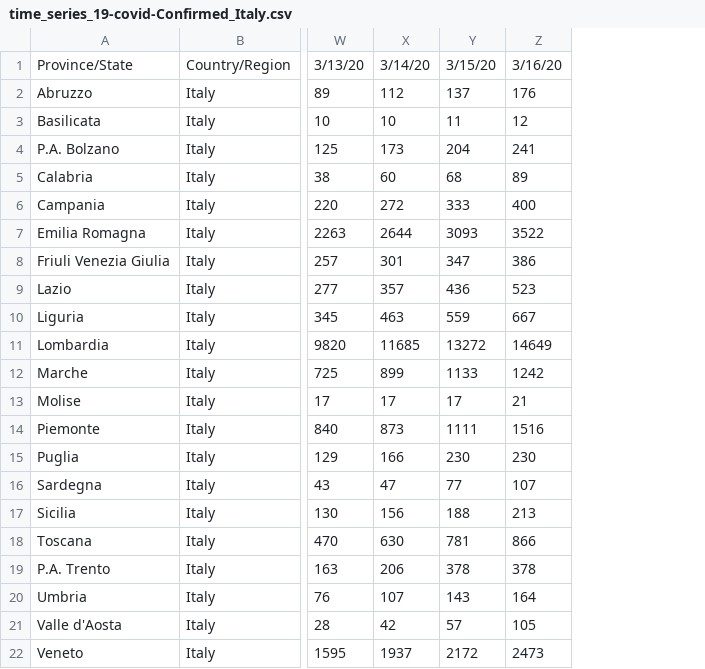
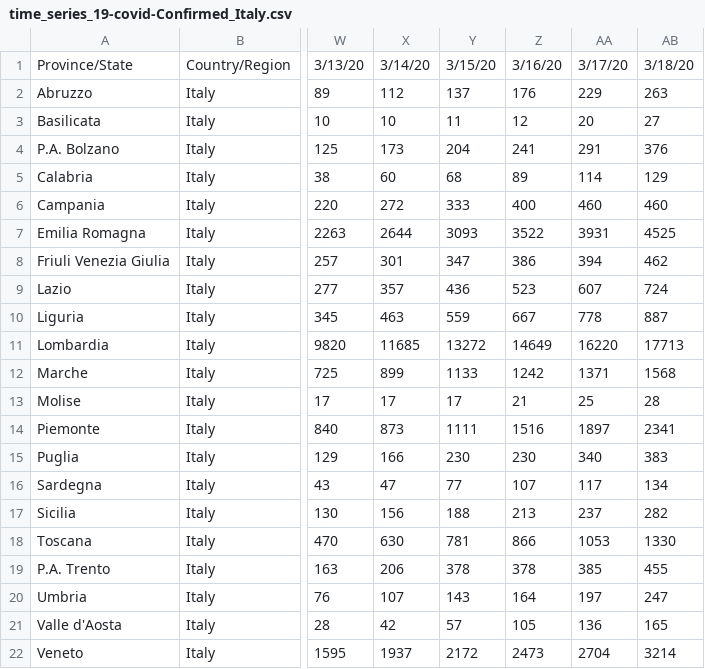
Before and after one commit to AnthonyEbert/ItalyCovid19, a CSV file: johns-hopkins-format/time_series_19-covid-Confirmed_Italy.csv, drawn as a sheet; only a part is shown, gaps mark what is left out; the diff names each change by its address in the sheet, - before the commit and + after, or states it on an @@ line.

Commit message:
Johns Hopkins format for Italy data.

```diff
--- a/johns-hopkins-format/time_series_19-covid-Confirmed_Italy.csv
+++ b/johns-hopkins-format/time_series_19-covid-Confirmed_Italy.csv
+column AA, rows 1-22: 3/17/20 | 229 | 20 | 291 | 114 | 460 | 3931 | 394 | 607 | 778 | 16220 | 1371 | 25 | 1897 | 340 | 117 | 237 | 1053 | 385 | 197 | 136 | 2704
+column AB, rows 1-22: 3/18/20 | 263 | 27 | 376 | 129 | 460 | 4525 | 462 | 724 | 887 | 17713 | 1568 | 28 | 2341 | 383 | 134 | 282 | 1330 | 455 | 247 | 165 | 3214
```
Also changed, not shown: johns-hopkins-format/time_series_19-covid-Deaths_Italy.csv, johns-hopkins-format/time_series_19-covid-Recovered_Italy.csv, 2 other files.
